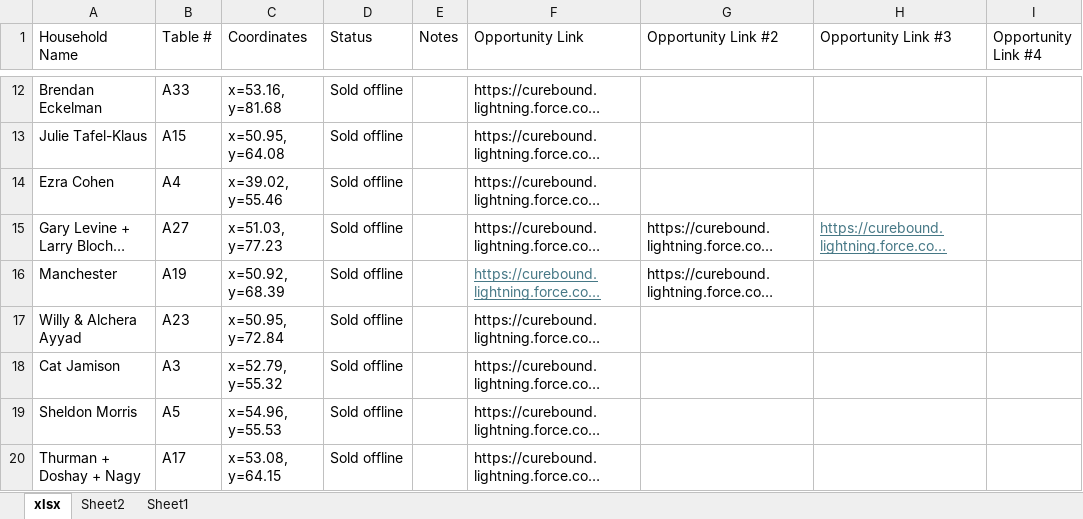
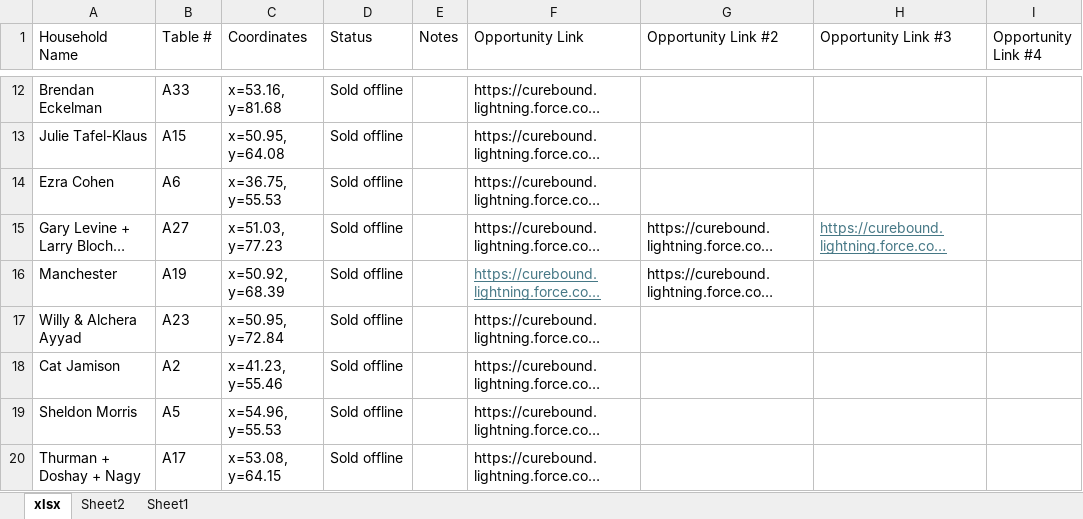
Before and after one commit to jestr-collab/TableTracker, an Excel workbook: Pinktabletrackerlocal.xlsx, sheet xlsx, drawn as a sheet; only a part is shown, gaps mark what is left out; long unchanged cells end in …; values as stored, in another font and other column widths than the file's, no borders; the diff names each change by its address in the sheet, - before the commit and + after, or states it on an @@ line.

Commit message:
Update local seating data

```diff
--- a/Pinktabletrackerlocal.xlsx (sheet xlsx)
+++ b/Pinktabletrackerlocal.xlsx (sheet xlsx)
-B14 (Table #): A4
+B14 (Table #): A6
-C14 (Coordinates): x=39.02, y=55.46
+C14 (Coordinates): x=36.75, y=55.53
-B18 (Table #): A3
+B18 (Table #): A2
-C18 (Coordinates): x=52.79, y=55.32
+C18 (Coordinates): x=41.23, y=55.46
```
